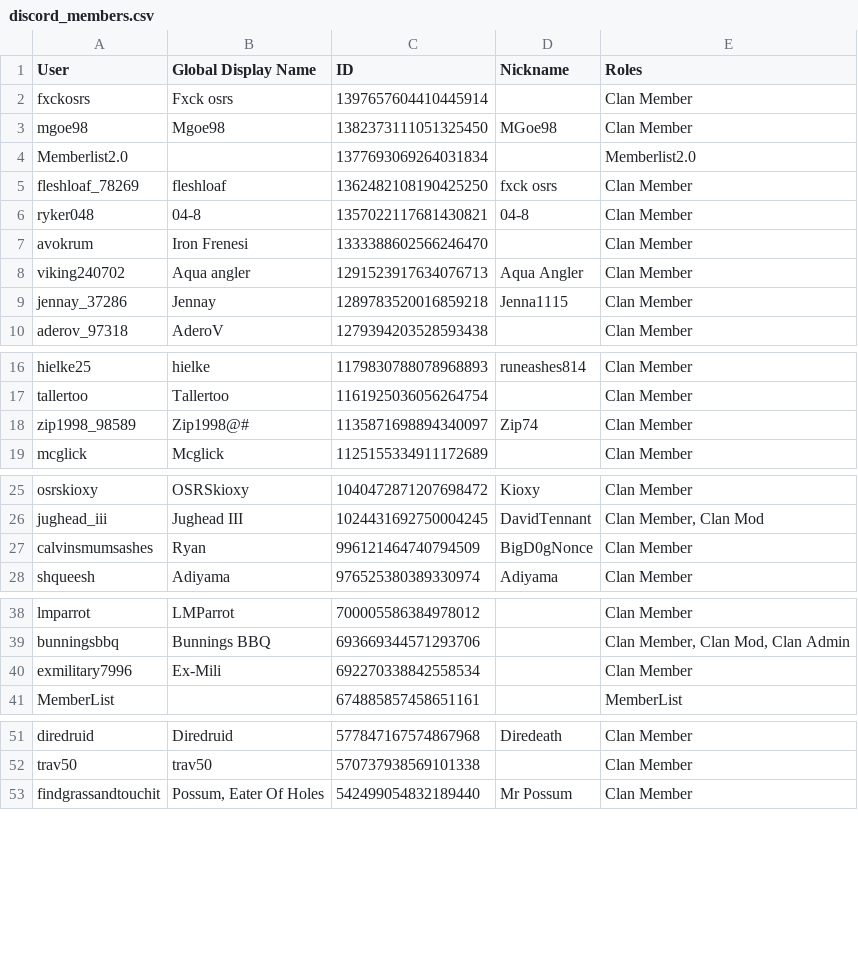
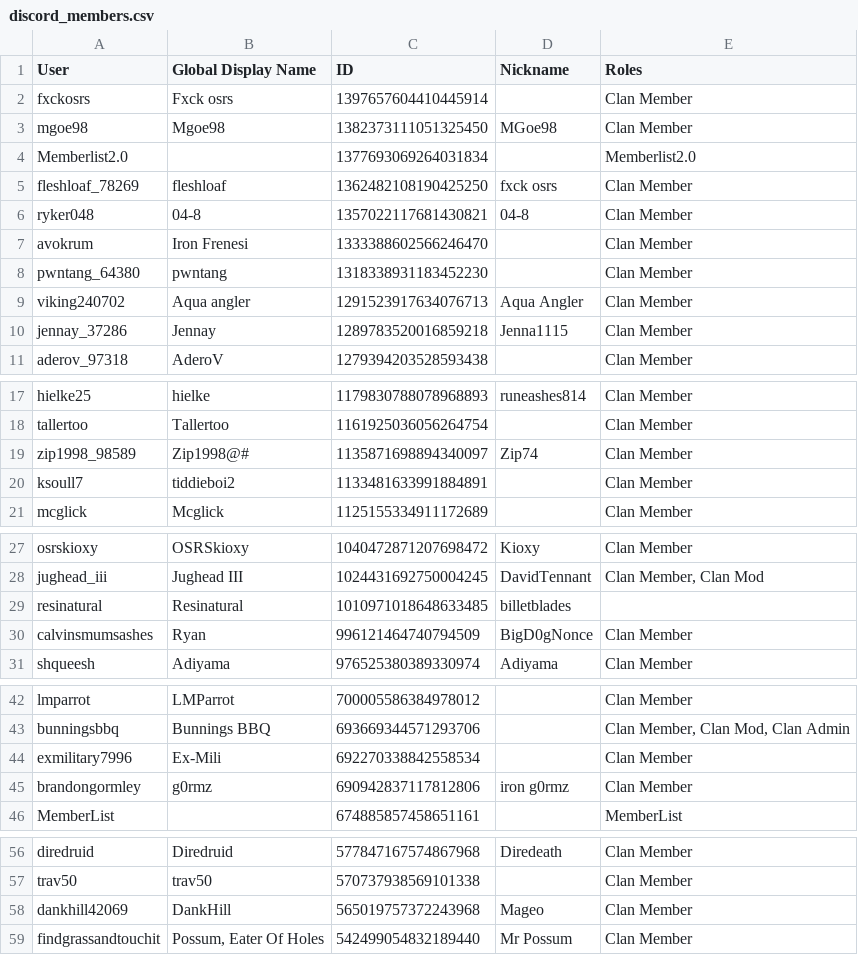
Before and after one commit to PinkyOSRS/osrs-clan-rank-sync, a CSV file: data/discord_members.csv, drawn as a sheet; only a part is shown, gaps mark what is left out; the diff covers the shown part only.

Commit message:
Update discord_members.csv (2025-08-13T18:35:33.056041 UTC)

```diff
--- a/data/discord_members.csv
+++ b/data/discord_members.csv
@@ -7,2 +7,3 @@ ryker048,04-8,1357022117681430821,04-8,Clan Member
 avokrum,Iron Frenesi,1333388602566246470,,Clan Member
+pwntang_64380,pwntang,1318338931183452230,,Clan Member
 viking240702,Aqua angler,1291523917634076713,Aqua Angler,Clan Member
@@ -18,2 +19,3 @@ tallertoo,Tallertoo,1161925036056264754,,Clan Member
 zip1998_98589,Zip1998@#,1135871698894340097,Zip74,Clan Member
+ksoull7,tiddieboi2,1133481633991884891,,Clan Member
 mcglick,Mcglick,1125155334911172689,,Clan Member
@@ -26,2 +28,3 @@ osrskioxy,OSRSkioxy,1040472871207698472,Kioxy,Clan Member
 jughead_iii,Jughead III,1024431692750004245,DavidTennant,"Clan Member, Clan Mod"
+resinatural,Resinatural,1010971018648633485,billetblades,
 calvinsmumsashes,Ryan,996121464740794509,BigD0gNonce,Clan Member
@@ -40,2 +44,3 @@ bunningsbbq,Bunnings BBQ,693669344571293706,,"Clan Member, Clan Mod, Clan Admin"
 exmilitary7996,Ex-Mili,692270338842558534,,Clan Member
+brandongormley,g0rmz,690942837117812806,iron g0rmz,Clan Member
 MemberList,,674885857458651161,,MemberList
@@ -52,2 +57,3 @@ diredruid,Diredruid,577847167574867968,Diredeath,Clan Member
 trav50,trav50,570737938569101338,,Clan Member
+dankhill42069,DankHill,565019757372243968,Mageo,Clan Member
 findgrassandtouchit,"Possum, Eater Of Holes",542499054832189440,Mr Possum,Clan Member
```
Also changed, not shown: 6 added rows, 1 removed row and 4 edited cells elsewhere in this file.
